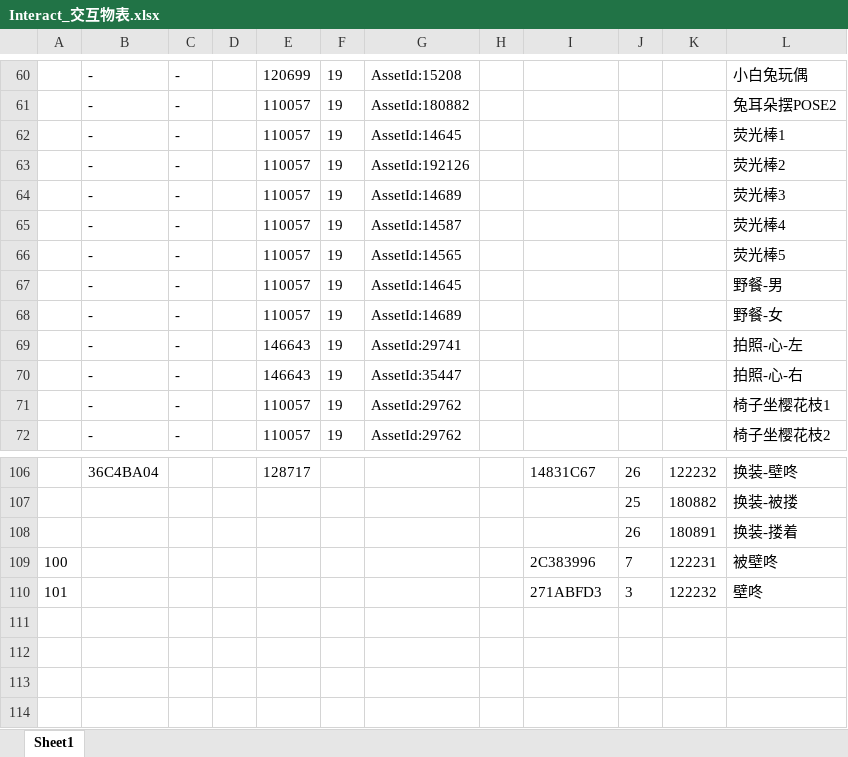
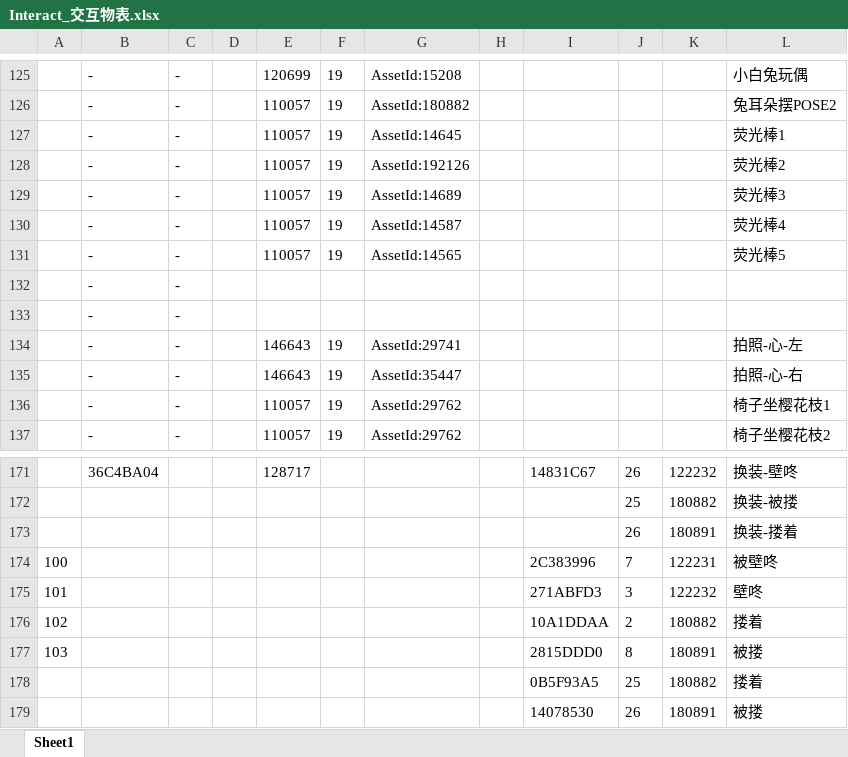
Before and after one commit to HKZUNITY/rp, an Excel workbook: rp/Excel/Interact_交互物表.xlsx, sheet Sheet1, drawn as a sheet; only a part is shown, gaps mark what is left out; values as stored, in another font and other column widths than the file's, no borders; removed rows and columns are numbered as before the commit, all else as after; the diff covers the shown part only; the diff names each change by its address in the sheet, - before the commit and + after, or states it on an @@ line.

```diff
--- a/rp/Excel/Interact_交互物表.xlsx (sheet Sheet1)
+++ b/rp/Excel/Interact_交互物表.xlsx (sheet Sheet1)
-row 67:  | - | - |  | 110057 | 19 | AssetId:14645 |  |  |  |  | 野餐-男
-row 68:  | - | - |  | 110057 | 19 | AssetId:14689 |  |  |  |  | 野餐-女
+row 132:  | - | -
+row 133:  | - | -
+row 176: 102 |  |  |  |  |  |  |  | 10A1DDAA | 2 | 180882 | 搂着
+row 177: 103 |  |  |  |  |  |  |  | 2815DDD0 | 8 | 180891 | 被搂
+row 178:  |  |  |  |  |  |  |  | 0B5F93A5 | 25 | 180882 | 搂着
+row 179:  |  |  |  |  |  |  |  | 14078530 | 26 | 180891 | 被搂
```
Also changed, not shown: 65 added rows and 2 edited cells elsewhere in this sheet, rp/Excel/ShareId.xlsx, 39 other files.
